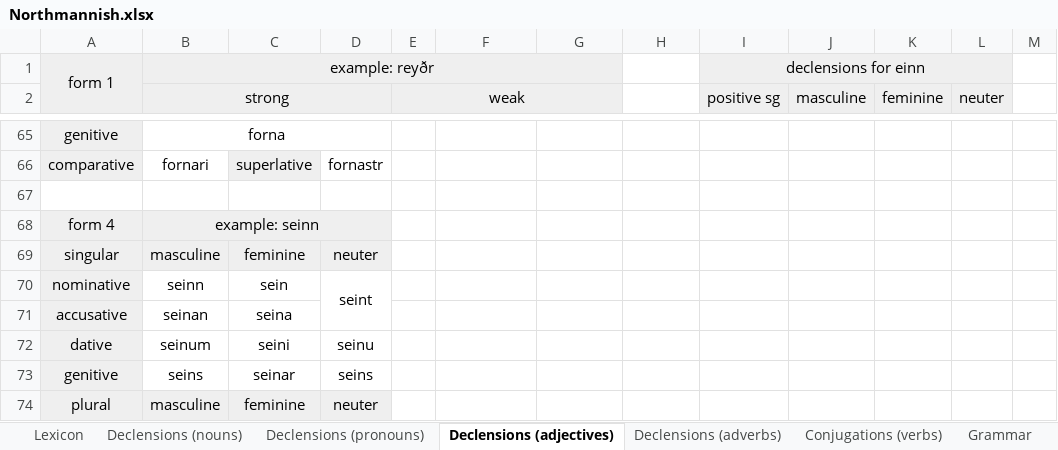
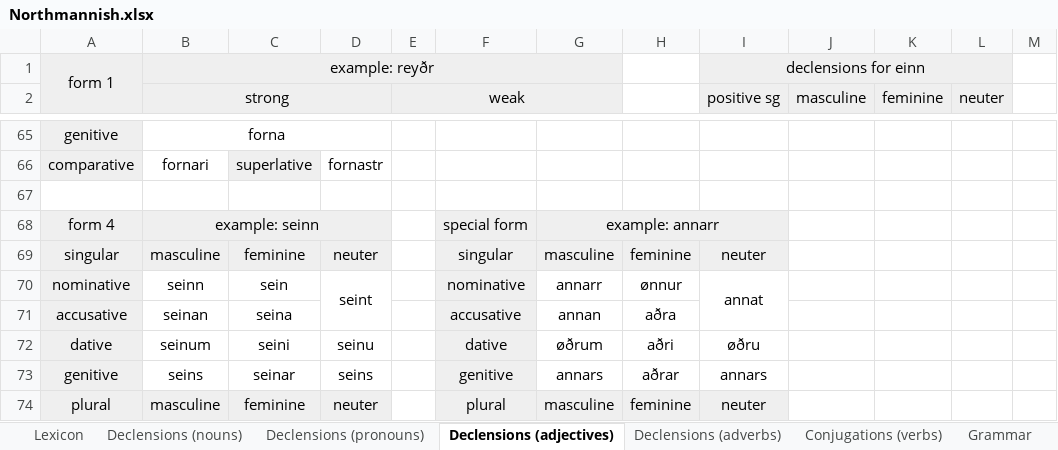
Before and after one commit to Oneo64/Aldraheimr2ndEdition, an Excel workbook: Literature/Languages/Northmannish.xlsx, sheet Declensions (adjectives), drawn as a sheet; only a part is shown, gaps mark what is left out; values as stored, in another font and other column widths than the file's, no borders; charts and pictures not drawn; the diff covers the shown part only; the diff names each change by its address in the sheet, - before the commit and + after, or states it on an @@ line.

```diff
--- a/Literature/Languages/Northmannish.xlsx (sheet Declensions (adjectives))
+++ b/Literature/Languages/Northmannish.xlsx (sheet Declensions (adjectives))
-F68: (empty)
+F68: special form
-F68:G68 fill: none
+F68:G68 fill: #EFEFEF
-G68: (empty)
+G68: example: annarr
+G68:I68 merged
-F69: (empty)
+F69: singular
-F69:I69 fill: none
+F69:I69 fill: #EFEFEF
-G69: (empty)
+G69: masculine
-H69: (empty)
+H69: feminine
-I69 (positive sg): (empty)
+I69 (positive sg): neuter
-F70: (empty)
+F70: nominative
-F70:F73 fill: none
+F70:F73 fill: #EFEFEF
-G70: (empty)
+G70: annarr
-H70: (empty)
+H70: ønnur
-I70 (positive sg): (empty)
+I70 (positive sg): annat
+I70:I71 merged
-F71: (empty)
+F71: accusative
-G71: (empty)
+G71: annan
-H71: (empty)
+H71: aðra
-F72: (empty)
+F72: dative
-G72: (empty)
+G72: øðrum
-H72: (empty)
+H72: aðri
-I72 (positive sg): (empty)
+I72 (positive sg): øðru
-F73: (empty)
+F73: genitive
-G73: (empty)
+G73: annars
-H73: (empty)
+H73: aðrar
-I73 (positive sg): (empty)
+I73 (positive sg): annars
-F74: (empty)
+F74: plural
-F74:I74 fill: none
+F74:I74 fill: #EFEFEF
-G74: (empty)
+G74: masculine
-H74: (empty)
+H74: feminine
-I74 (positive sg): (empty)
+I74 (positive sg): neuter
```
Also changed, not shown: 10 edited cells, cell formats and merged cells elsewhere in this sheet, sheet Grammar, sheet Lexicon.
